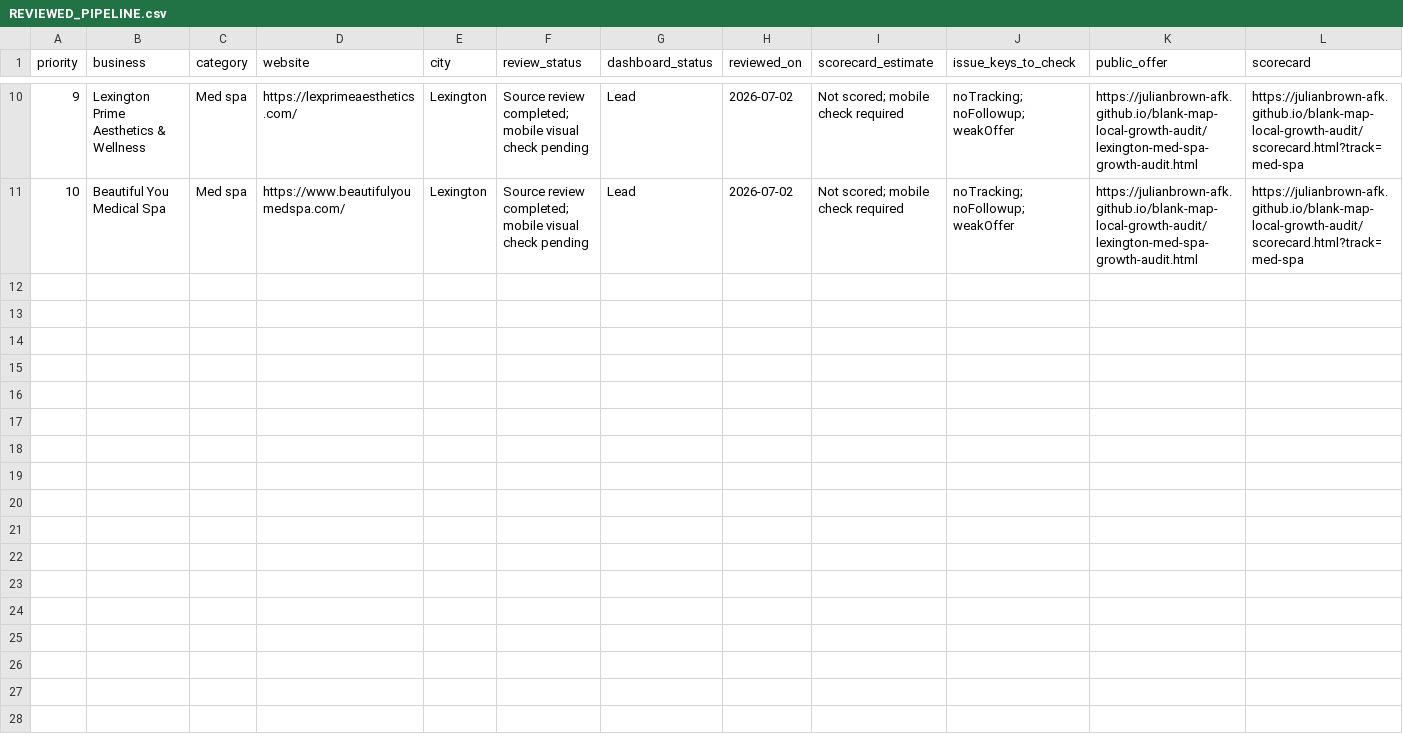
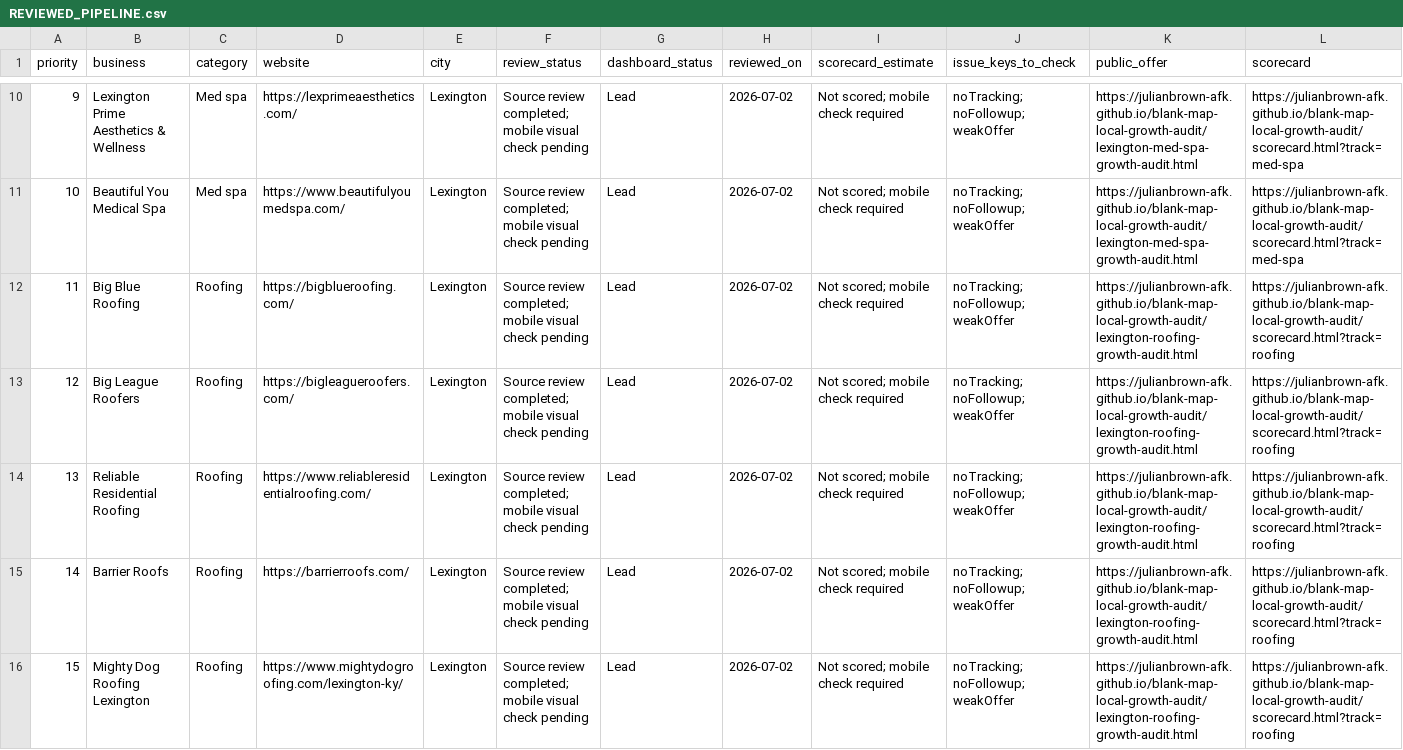
Before and after one commit to julianbrown-afk/blank-map-local-growth-audit, a CSV file: REVIEWED_PIPELINE.csv, drawn as a sheet; only a part is shown, gaps mark what is left out; rows hold the shown columns only; the diff names each change by its address in the sheet, - before the commit and + after, or states it on an @@ line.

Commit message:
Expand reviewed roofing acquisition batch

```diff
--- a/REVIEWED_PIPELINE.csv
+++ b/REVIEWED_PIPELINE.csv
+row 12: 11 | Big Blue Roofing | Roofing | https://bigblueroofing.com/ | Lexington | Source review completed; mobile visual check pending | Lead | 2026-07-02 | Not scored; mobile check required | noTracking; noFollowup; weakOffer | https://julianbrown-afk.github.io/blank-map-local-growth-audit/lexington-roofing-growth-audit.html | https://julianbrown-afk.github.io/blank-map-local-growth-audit/scorecard.html?track=roofing
+row 13: 12 | Big League Roofers | Roofing | https://bigleagueroofers.com/ | Lexington | Source review completed; mobile visual check pending | Lead | 2026-07-02 | Not scored; mobile check required | noTracking; noFollowup; weakOffer | https://julianbrown-afk.github.io/blank-map-local-growth-audit/lexington-roofing-growth-audit.html | https://julianbrown-afk.github.io/blank-map-local-growth-audit/scorecard.html?track=roofing
+row 14: 13 | Reliable Residential Roofing | Roofing | https://www.reliableresidentialroofing.com/ | Lexington | Source review completed; mobile visual check pending | Lead | 2026-07-02 | Not scored; mobile check required | noTracking; noFollowup; weakOffer | https://julianbrown-afk.github.io/blank-map-local-growth-audit/lexington-roofing-growth-audit.html | https://julianbrown-afk.github.io/blank-map-local-growth-audit/scorecard.html?track=roofing
+row 15: 14 | Barrier Roofs | Roofing | https://barrierroofs.com/ | Lexington | Source review completed; mobile visual check pending | Lead | 2026-07-02 | Not scored; mobile check required | noTracking; noFollowup; weakOffer | https://julianbrown-afk.github.io/blank-map-local-growth-audit/lexington-roofing-growth-audit.html | https://julianbrown-afk.github.io/blank-map-local-growth-audit/scorecard.html?track=roofing
+row 16: 15 | Mighty Dog Roofing Lexington | Roofing | https://www.mightydogroofing.com/lexington-ky/ | Lexington | Source review completed; mobile visual check pending | Lead | 2026-07-02 | Not scored; mobile check required | noTracking; noFollowup; weakOffer | https://julianbrown-afk.github.io/blank-map-local-growth-audit/lexington-roofing-growth-audit.html | https://julianbrown-afk.github.io/blank-map-local-growth-audit/scorecard.html?track=roofing
```
Also changed, not shown: 5 other files.
